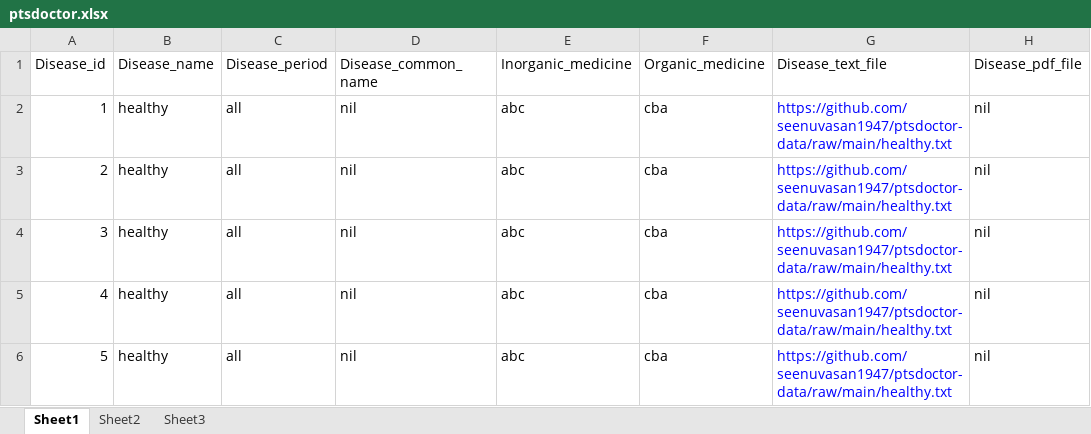
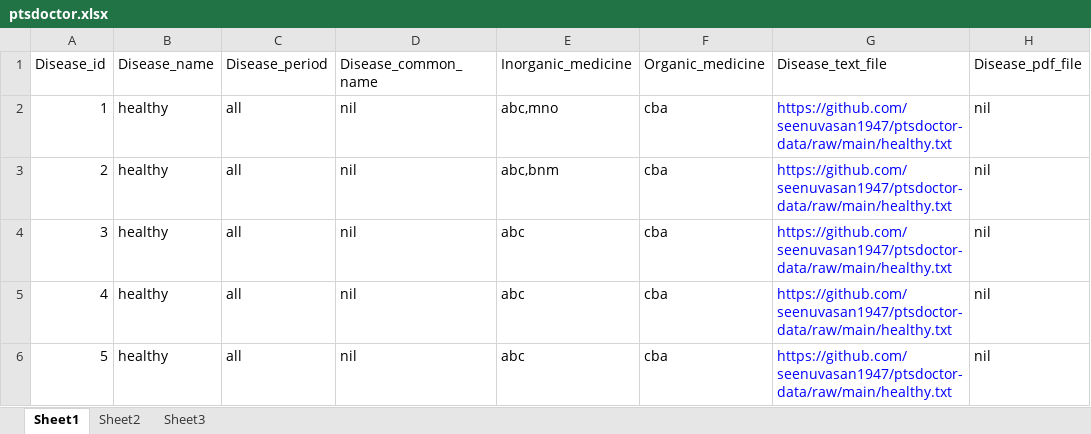
Before and after one commit to seenuvasan1947/ptsdoctor-data, an Excel workbook: ptsdoctor.xlsx, sheet Sheet1, drawn as a sheet; values as stored, in another font and other column widths than the file's, no borders; the diff names each change by its address in the sheet, - before the commit and + after, or states it on an @@ line.

```diff
--- a/ptsdoctor.xlsx (sheet Sheet1)
+++ b/ptsdoctor.xlsx (sheet Sheet1)
-E2 (Inorganic_medicine): abc
+E2 (Inorganic_medicine): abc,mno
-E3 (Inorganic_medicine): abc
+E3 (Inorganic_medicine): abc,bnm
```
Also changed, not shown: sheet Sheet2, 1 other file.
